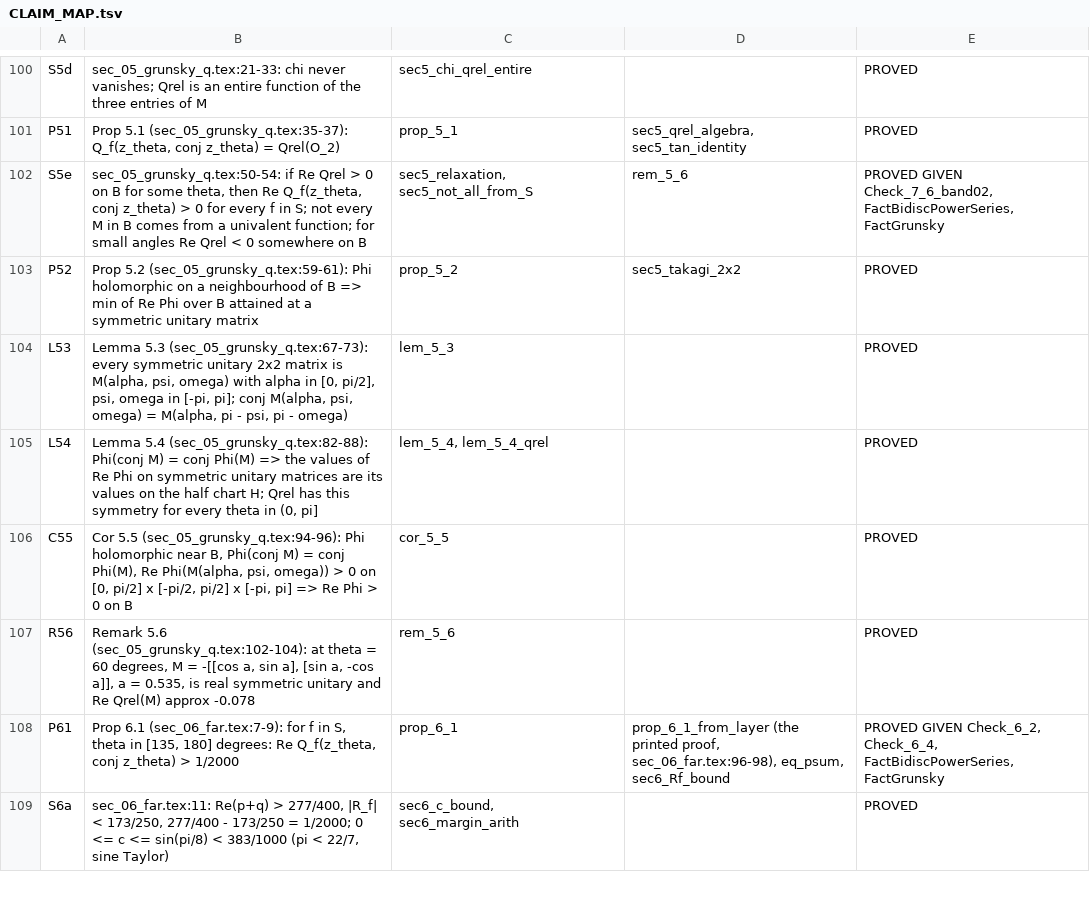
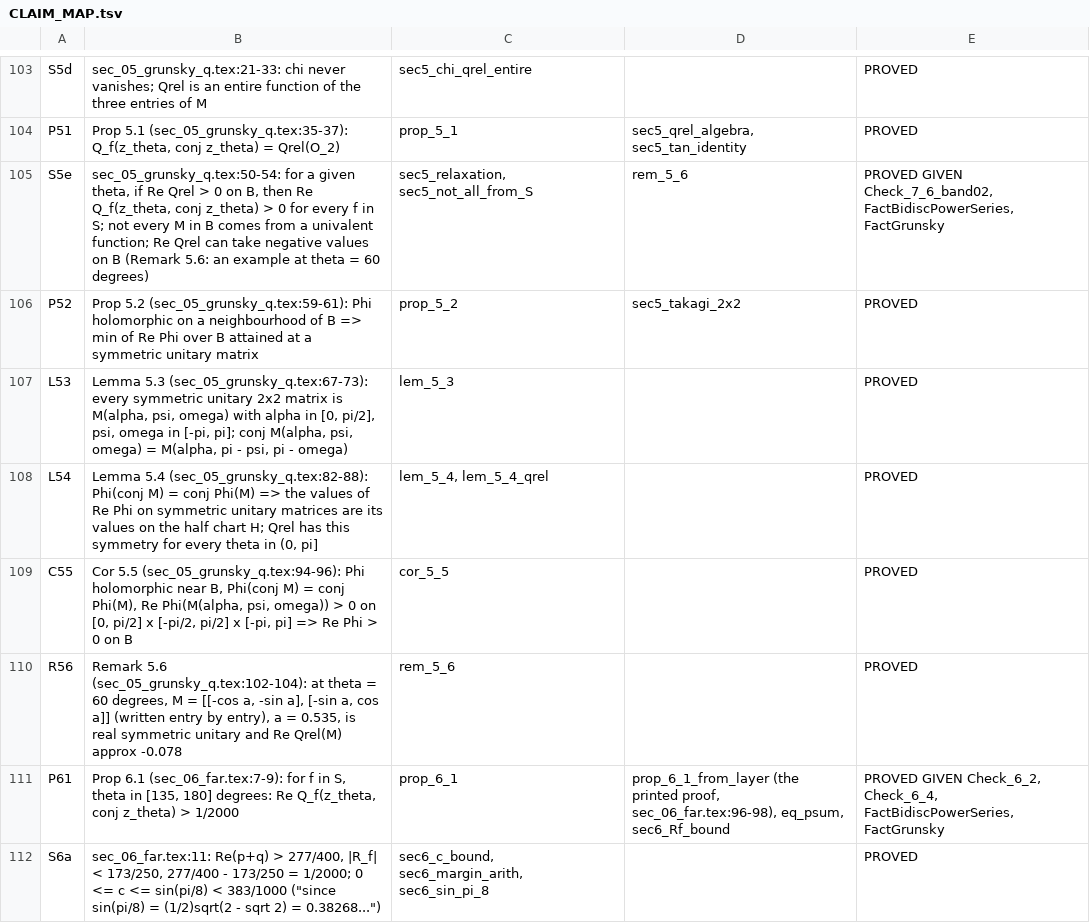
Before and after one commit to david44hello/paper_robinson-1947-one-half-conjecture, a TSV file: lean/CLAIM_MAP.tsv, drawn as a sheet; only a part is shown, gaps mark what is left out; the diff covers the shown part only.

```diff
--- a/lean/CLAIM_MAP.tsv
+++ b/lean/CLAIM_MAP.tsv
@@ -101,3 +104,3 @@ S5d	sec_05_grunsky_q.tex:21-33: chi never vanishes; Qrel is an entire function o
 P51	Prop 5.1 (sec_05_grunsky_q.tex:35-37): Q_f(z_theta, conj z_theta) = Qrel(O_2)	prop_5_1	sec5_qrel_algebra, sec5_tan_identity	PROVED
-S5e	sec_05_grunsky_q.tex:50-54: if Re Qrel > 0 on B for some theta, then Re Q_f(z_theta, conj z_theta) > 0 for every f in S; not every M in B comes from a univalent function; for small angles Re Qrel < 0 somewhere on B	sec5_relaxation, sec5_not_all_from_S	rem_5_6	PROVED GIVEN Check_7_6_band02, FactBidiscPowerSeries, FactGrunsky
+S5e	sec_05_grunsky_q.tex:50-54: for a given theta, if Re Qrel > 0 on B, then Re Q_f(z_theta, conj z_theta) > 0 for every f in S; not every M in B comes from a univalent function; Re Qrel can take negative values on B (Remark 5.6: an example at theta = 60 degrees)	sec5_relaxation, sec5_not_all_from_S	rem_5_6	PROVED GIVEN Check_7_6_band02, FactBidiscPowerSeries, FactGrunsky
 P52	Prop 5.2 (sec_05_grunsky_q.tex:59-61): Phi holomorphic on a neighbourhood of B => min of Re Phi over B attained at a symmetric unitary matrix	prop_5_2	sec5_takagi_2x2	PROVED
@@ -106,4 +109,4 @@ L54	Lemma 5.4 (sec_05_grunsky_q.tex:82-88): Phi(conj M) = conj Phi(M) => the val
 C55	Cor 5.5 (sec_05_grunsky_q.tex:94-96): Phi holomorphic near B, Phi(conj M) = conj Phi(M), Re Phi(M(alpha, psi, omega)) > 0 on [0, pi/2] x [-pi/2, pi/2] x [-pi, pi] => Re Phi > 0 on B	cor_5_5		PROVED
-R56	Remark 5.6 (sec_05_grunsky_q.tex:102-104): at theta = 60 degrees, M = -[[cos a, sin a], [sin a, -cos a]], a = 0.535, is real symmetric unitary and Re Qrel(M) approx -0.078	rem_5_6		PROVED
+R56	Remark 5.6 (sec_05_grunsky_q.tex:102-104): at theta = 60 degrees, M = [[-cos a, -sin a], [-sin a, cos a]] (written entry by entry), a = 0.535, is real symmetric unitary and Re Qrel(M) approx -0.078	rem_5_6		PROVED
 P61	Prop 6.1 (sec_06_far.tex:7-9): for f in S, theta in [135, 180] degrees: Re Q_f(z_theta, conj z_theta) > 1/2000	prop_6_1	prop_6_1_from_layer (the printed proof, sec_06_far.tex:96-98), eq_psum, sec6_Rf_bound	PROVED GIVEN Check_6_2, Check_6_4, FactBidiscPowerSeries, FactGrunsky
-S6a	sec_06_far.tex:11: Re(p+q) > 277/400, |R_f| < 173/250, 277/400 - 173/250 = 1/2000; 0 <= c <= sin(pi/8) < 383/1000 (pi < 22/7, sine Taylor)	sec6_c_bound, sec6_margin_arith		PROVED
+S6a	sec_06_far.tex:11: Re(p+q) > 277/400, |R_f| < 173/250, 277/400 - 173/250 = 1/2000; 0 <= c <= sin(pi/8) < 383/1000 ("since sin(pi/8) = (1/2)sqrt(2 - sqrt 2) = 0.38268...")	sec6_c_bound, sec6_margin_arith, sec6_sin_pi_8		PROVED
```
Also changed, not shown: 6 added rows, 3 removed rows and 53 edited cells elsewhere in this file, 29 other files.
